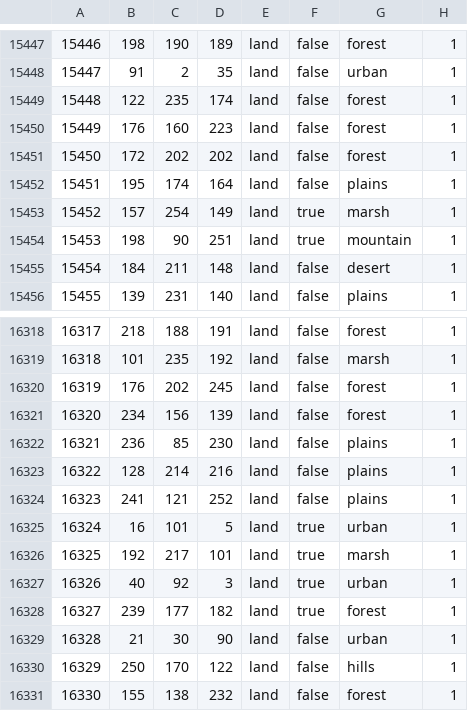
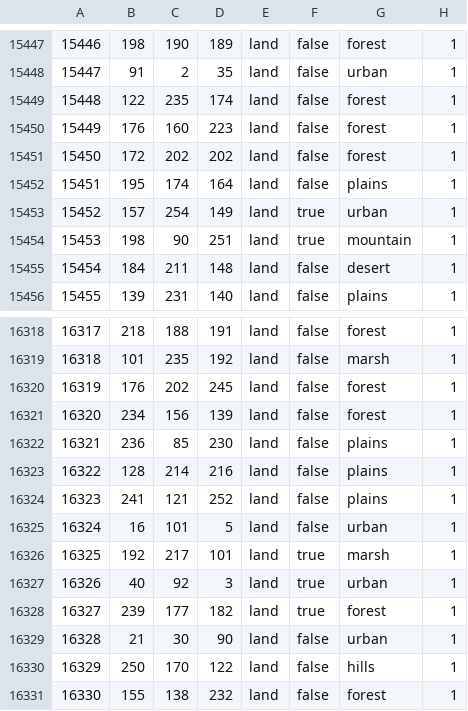
Before and after one commit to EverlastingRena/United-Trash-Mod, a CSV file: map/definition.csv, drawn as a sheet; only a part is shown, gaps mark what is left out.

```diff
--- a/map/definition.csv
+++ b/map/definition.csv
@@ -15452,3 +15452,3 @@
 15451;195;174;164;land;false;plains;1
-15452;157;254;149;land;true;marsh;1
+15452;157;254;149;land;true;urban;1
 15453;198;90;251;land;true;mountain;1
@@ -16324,3 +16324,3 @@
 16323;241;121;252;land;false;plains;1
-16324;16;101;5;land;true;urban;1
+16324;16;101;5;land;false;urban;1
 16325;192;217;101;land;true;marsh;1
```
Also changed, not shown: 23 other files.
